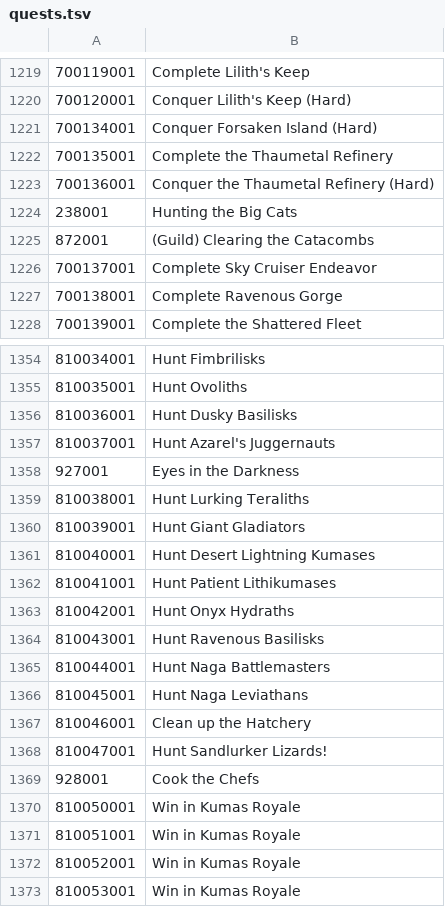
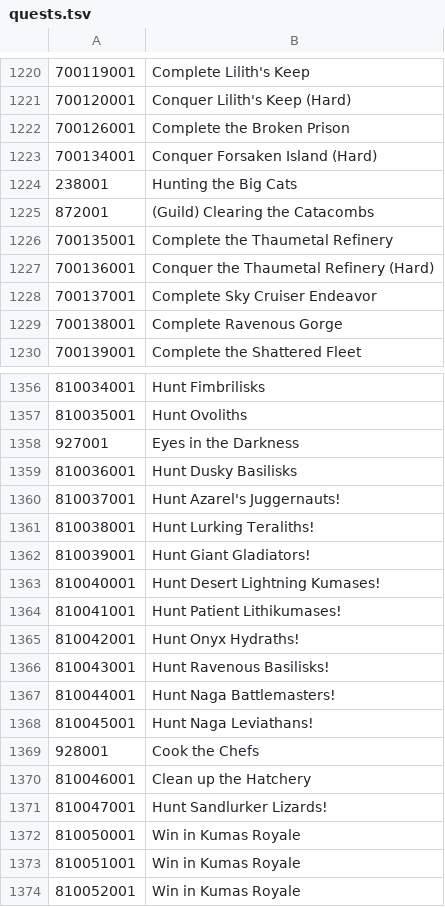
Before and after one commit to foglio1024/tera-custom-cooldowns, a TSV file: TCC.Core/resources/data/quests.tsv, drawn as a sheet; only a part is shown, gaps mark what is left out; the shorter side is filled out with more unchanged rows; the diff covers the shown part only.

```diff
--- a/TCC.Core/resources/data/quests.tsv
+++ b/TCC.Core/resources/data/quests.tsv
@@ -1220,7 +1221,8 @@
 700120001	Conquer Lilith's Keep (Hard)
+700126001	Complete the Broken Prison
 700134001	Conquer Forsaken Island (Hard)
+238001	Hunting the Big Cats
+872001	(Guild) Clearing the Catacombs
 700135001	Complete the Thaumetal Refinery
 700136001	Conquer the Thaumetal Refinery (Hard)
-238001	Hunting the Big Cats
-872001	(Guild) Clearing the Catacombs
 700137001	Complete Sky Cruiser Endeavor
@@ -1355,16 +1357,16 @@
 810035001	Hunt Ovoliths
+927001	Eyes in the Darkness
 810036001	Hunt Dusky Basilisks
-810037001	Hunt Azarel's Juggernauts
-927001	Eyes in the Darkness
-810038001	Hunt Lurking Teraliths
-810039001	Hunt Giant Gladiators
-810040001	Hunt Desert Lightning Kumases
-810041001	Hunt Patient Lithikumases
-810042001	Hunt Onyx Hydraths
-810043001	Hunt Ravenous Basilisks
-810044001	Hunt Naga Battlemasters
-810045001	Hunt Naga Leviathans
+810037001	Hunt Azarel's Juggernauts!
+810038001	Hunt Lurking Teraliths!
+810039001	Hunt Giant Gladiators!
+810040001	Hunt Desert Lightning Kumases!
+810041001	Hunt Patient Lithikumases!
+810042001	Hunt Onyx Hydraths!
+810043001	Hunt Ravenous Basilisks!
+810044001	Hunt Naga Battlemasters!
+810045001	Hunt Naga Leviathans!
+928001	Cook the Chefs
 810046001	Clean up the Hatchery
 810047001	Hunt Sandlurker Lizards!
-928001	Cook the Chefs
 810050001	Win in Kumas Royale
```
Also changed, not shown: 1 added row, 39 moved rows and 3 edited cells elsewhere in this file, TCC.Core/resources/data/regions.tsv, TCC.Core/resources/data/sys-messages.tsv, 31 other files.
